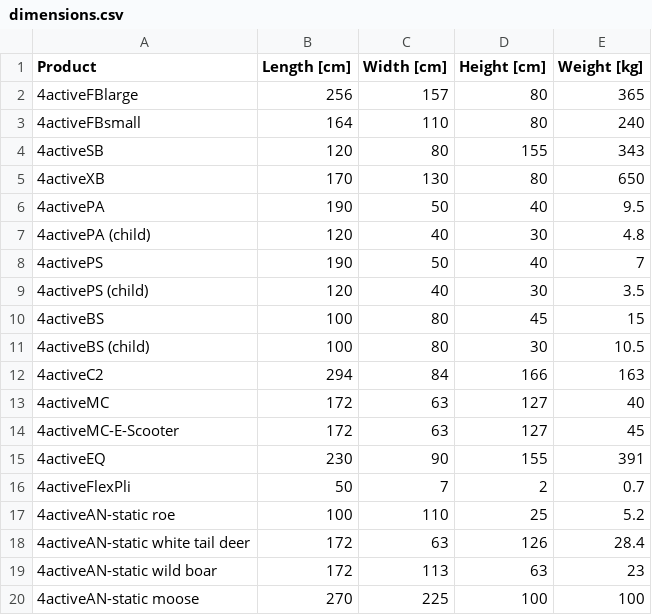
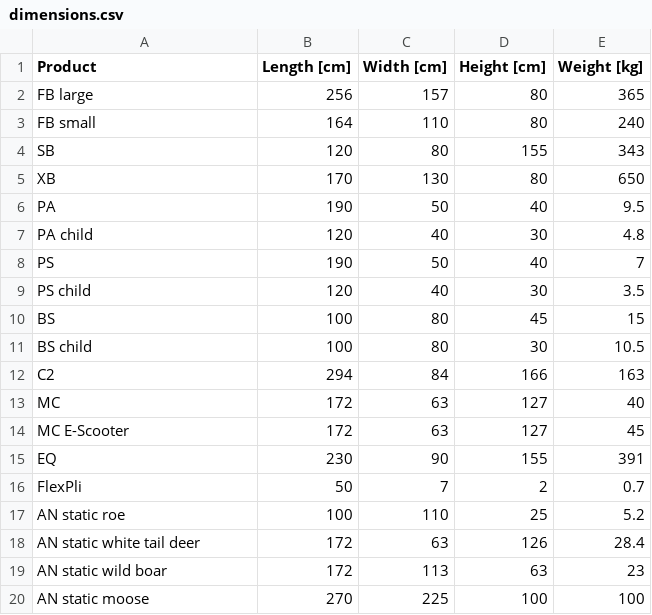
Before and after one commit to danielsteinw/PredictionApps, a CSV file: dimensions.csv, drawn as a sheet.

Commit message:
Update dimensions.csv

```diff
--- a/dimensions.csv
+++ b/dimensions.csv
@@ -1,20 +1,20 @@
 Product,Length [cm],Width [cm],Height [cm],Weight [kg]
-4activeFBlarge,256,157,80,365
-4activeFBsmall,164,110,80,240
-4activeSB,120,80,155,343
-4activeXB,170,130,80,650
-4activePA,190,50,40,9.5
-4activePA (child),120,40,30,4.8
-4activePS,190,50,40,7
-4activePS (child),120,40,30,3.5
-4activeBS,100,80,45,15
-4activeBS (child),100,80,30,10.5
-4activeC2,294,84,166,163
-4activeMC,172,63,127,40
-4activeMC-E-Scooter,172,63,127,45
-4activeEQ,230,90,155,391
-4activeFlexPli,50,7,2,0.7
-4activeAN-static roe,100,110,25,5.2
-4activeAN-static white tail deer,172,63,126,28.4
-4activeAN-static wild boar,172,113,63,23
-4activeAN-static moose,270,225,100,100
+FB large,256,157,80,365
+FB small,164,110,80,240
+SB,120,80,155,343
+XB,170,130,80,650
+PA,190,50,40,9.5
+PA child,120,40,30,4.8
+PS,190,50,40,7
+PS child,120,40,30,3.5
+BS,100,80,45,15
+BS child,100,80,30,10.5
+C2,294,84,166,163
+MC,172,63,127,40
+MC E-Scooter,172,63,127,45
+EQ,230,90,155,391
+FlexPli,50,7,2,0.7
+AN static roe,100,110,25,5.2
+AN static white tail deer,172,63,126,28.4
+AN static wild boar,172,113,63,23
+AN static moose,270,225,100,100
```
